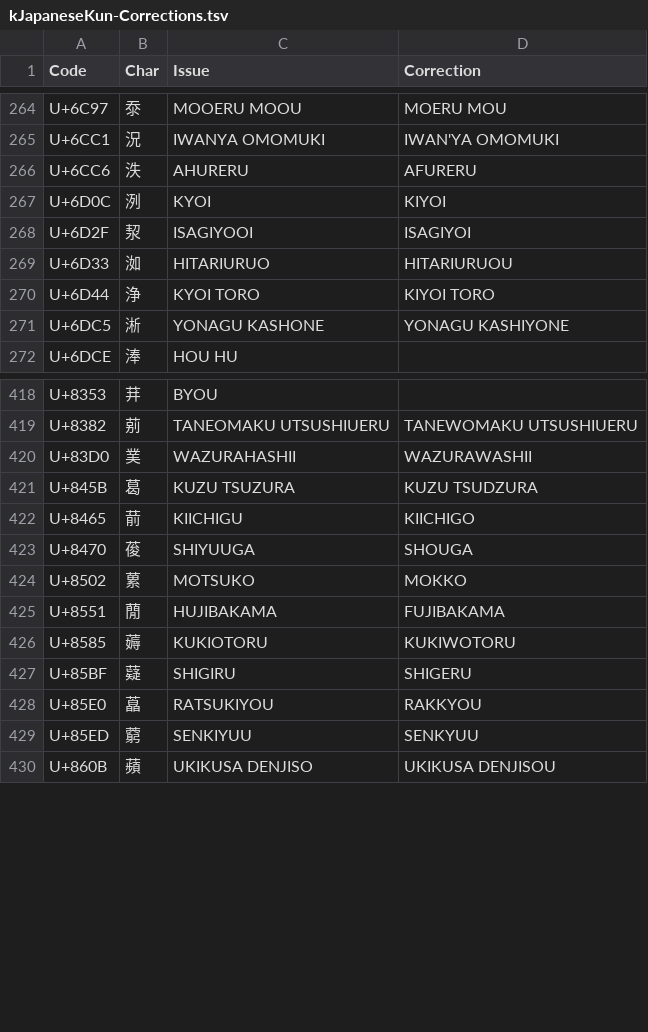
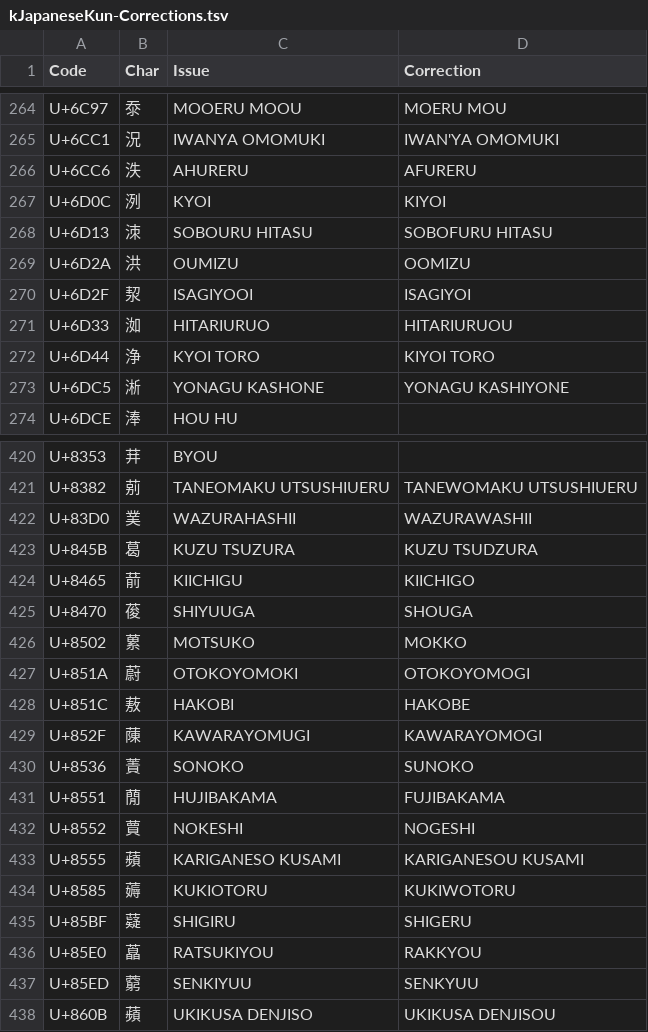
Before and after one commit to tonton-pixel/Unihan-kJapaneseKun-kJapaneseOn-Error-Report, a TSV file: kJapaneseKun-Corrections.tsv, drawn as a sheet; only a part is shown, gaps mark what is left out; the diff names each change by its address in the sheet, - before the commit and + after, or states it on an @@ line.

```diff
--- a/kJapaneseKun-Corrections.tsv
+++ b/kJapaneseKun-Corrections.tsv
+row 268: U+6D13 | 洓 | SOBOURU HITASU | SOBOFURU HITASU
+row 269: U+6D2A | 洪 | OUMIZU | OOMIZU
+row 427: U+851A | 蔚 | OTOKOYOMOKI | OTOKOYOMOGI
+row 428: U+851C | 蔜 | HAKOBI | HAKOBE
+row 429: U+852F | 蔯 | KAWARAYOMUGI | KAWARAYOMOGI
+row 430: U+8536 | 蔶 | SONOKO | SUNOKO
+row 432: U+8552 | 蕒 | NOKESHI | NOGESHI
+row 433: U+8555 | 蘋 | KARIGANESO KUSAMI | KARIGANESOU KUSAMI
```
Also changed, not shown: kJapaneseOn-Corrections.tsv, 4 other files.
